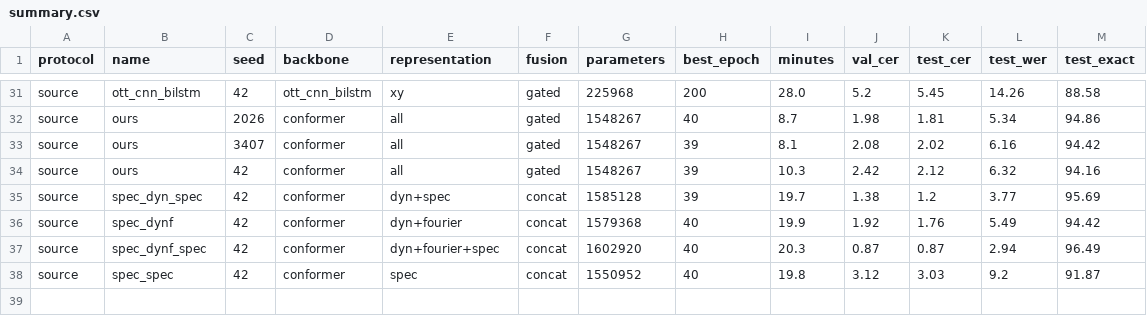
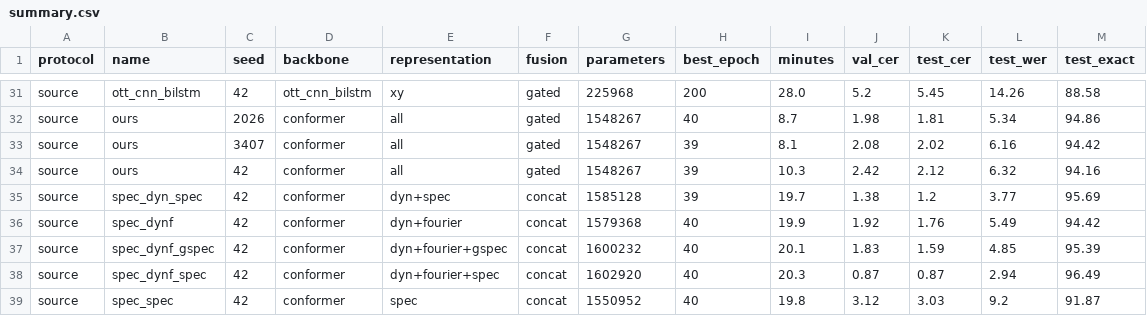
Before and after one commit to vnminh/Air-handwritting, a CSV file: benchmarks/summary.csv, drawn as a sheet; only a part is shown, gaps mark what is left out.

Commit message:
results: sync benchmarks (38 completed runs)

```diff
--- a/benchmarks/summary.csv
+++ b/benchmarks/summary.csv
@@ -36,2 +36,3 @@ source,spec_dyn_spec,42,conformer,dyn+spec,concat,1585128,39,19.7,1.38,1.2,3.77,
 source,spec_dynf,42,conformer,dyn+fourier,concat,1579368,40,19.9,1.92,1.76,5.49,94.42
+source,spec_dynf_gspec,42,conformer,dyn+fourier+gspec,concat,1600232,40,20.1,1.83,1.59,4.85,95.39
 source,spec_dynf_spec,42,conformer,dyn+fourier+spec,concat,1602920,40,20.3,0.87,0.87,2.94,96.49
```
Also changed, not shown: 9 other files.
